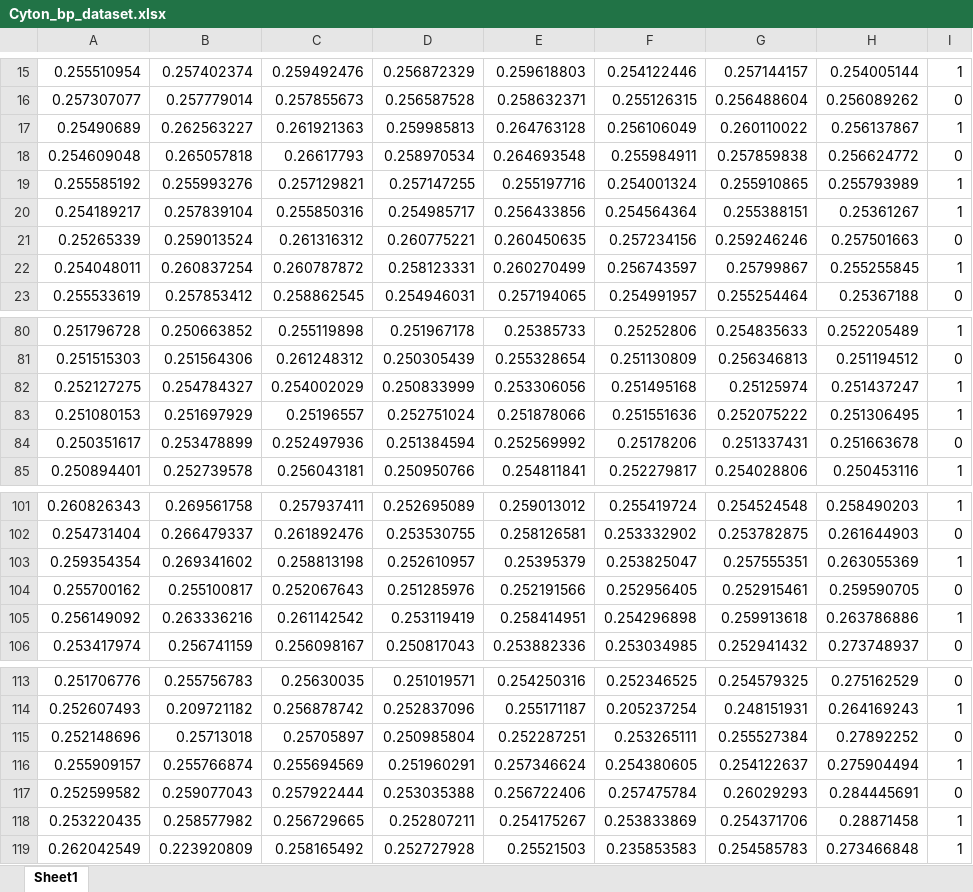
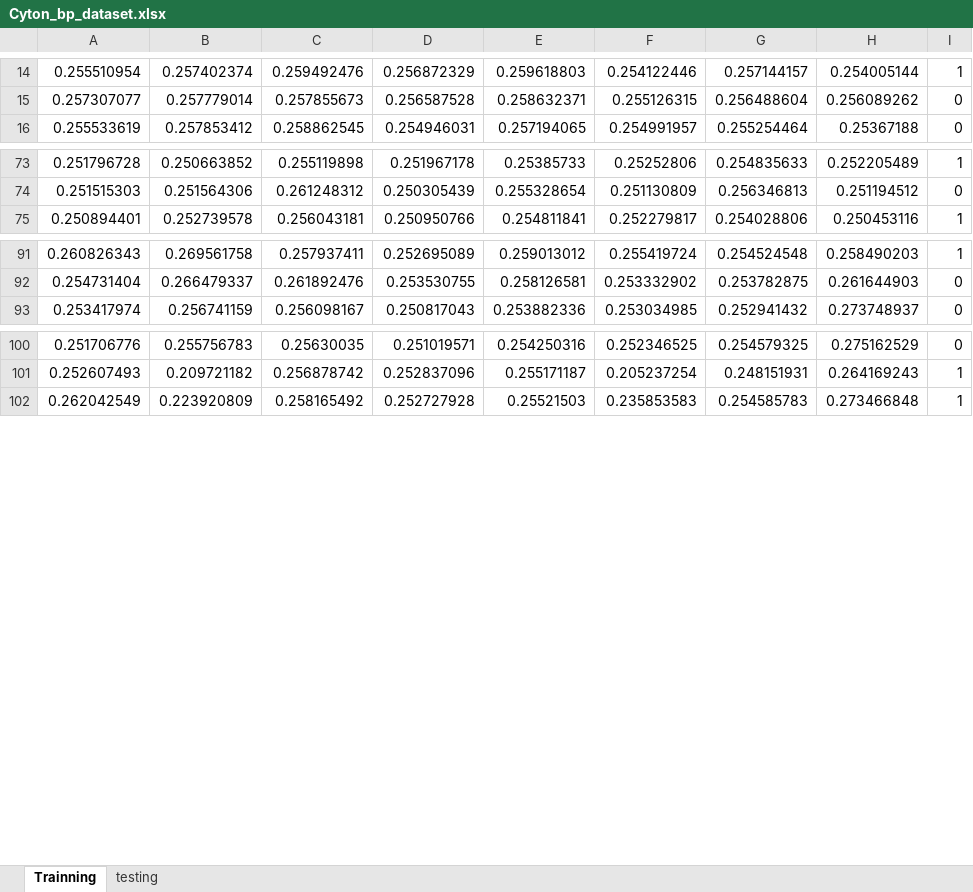
Before and after one commit to doGfloW/BCI-UBC, an Excel workbook: Datasets/Cyton datasets/Cyton_bp_dataset.xlsx, sheet Trainning, drawn as a sheet; only a part is shown, gaps mark what is left out; values as stored, in another font and other column widths than the file's, no borders; removed rows and columns are numbered as before the commit, all else as after; the diff covers the shown part only; the diff names each change by its address in the sheet, - before the commit and + after, or states it on an @@ line.

```diff
--- a/Datasets/Cyton datasets/Cyton_bp_dataset.xlsx (sheet Trainning)
+++ b/Datasets/Cyton datasets/Cyton_bp_dataset.xlsx (sheet Trainning)
-sheet tab: Sheet1
+sheet tab: Trainning
+sheet tab: testing
-row 17: 0.25490689 | 0.262563227 | 0.261921363 | 0.259985813 | 0.264763128 | 0.256106049 | 0.260110022 | 0.256137867 | 1
-row 18: 0.254609048 | 0.265057818 | 0.26617793 | 0.258970534 | 0.264693548 | 0.255984911 | 0.257859838 | 0.256624772 | 0
-row 19: 0.255585192 | 0.255993276 | 0.257129821 | 0.257147255 | 0.255197716 | 0.254001324 | 0.255910865 | 0.255793989 | 1
-row 20: 0.254189217 | 0.257839104 | 0.255850316 | 0.254985717 | 0.256433856 | 0.254564364 | 0.255388151 | 0.25361267 | 1
-row 21: 0.25265339 | 0.259013524 | 0.261316312 | 0.260775221 | 0.260450635 | 0.257234156 | 0.259246246 | 0.257501663 | 0
-row 22: 0.254048011 | 0.260837254 | 0.260787872 | 0.258123331 | 0.260270499 | 0.256743597 | 0.25799867 | 0.255255845 | 1
-row 82: 0.252127275 | 0.254784327 | 0.254002029 | 0.250833999 | 0.253306056 | 0.251495168 | 0.25125974 | 0.251437247 | 1
-row 83: 0.251080153 | 0.251697929 | 0.25196557 | 0.252751024 | 0.251878066 | 0.251551636 | 0.252075222 | 0.251306495 | 1
-row 84: 0.250351617 | 0.253478899 | 0.252497936 | 0.251384594 | 0.252569992 | 0.25178206 | 0.251337431 | 0.251663678 | 0
-row 103: 0.259354354 | 0.269341602 | 0.258813198 | 0.252610957 | 0.25395379 | 0.253825047 | 0.257555351 | 0.263055369 | 1
-row 104: 0.255700162 | 0.255100817 | 0.252067643 | 0.251285976 | 0.252191566 | 0.252956405 | 0.252915461 | 0.259590705 | 0
-row 105: 0.256149092 | 0.263336216 | 0.261142542 | 0.253119419 | 0.258414951 | 0.254296898 | 0.259913618 | 0.263786886 | 1
-row 115: 0.252148696 | 0.25713018 | 0.25705897 | 0.250985804 | 0.252287251 | 0.253265111 | 0.255527384 | 0.27892252 | 0
-row 116: 0.255909157 | 0.255766874 | 0.255694569 | 0.251960291 | 0.257346624 | 0.254380605 | 0.254122637 | 0.275904494 | 1
-row 117: 0.252599582 | 0.259077043 | 0.257922444 | 0.253035388 | 0.256722406 | 0.257475784 | 0.26029293 | 0.284445691 | 0
-row 118: 0.253220435 | 0.258577982 | 0.256729665 | 0.252807211 | 0.254175267 | 0.253833869 | 0.254371706 | 0.28871458 | 1
```
Also changed, not shown: 42 added rows and 2 removed rows elsewhere in this sheet, Datasets/Cyton datasets/Cyton_rms_dataset.xlsx, 20 other files.
